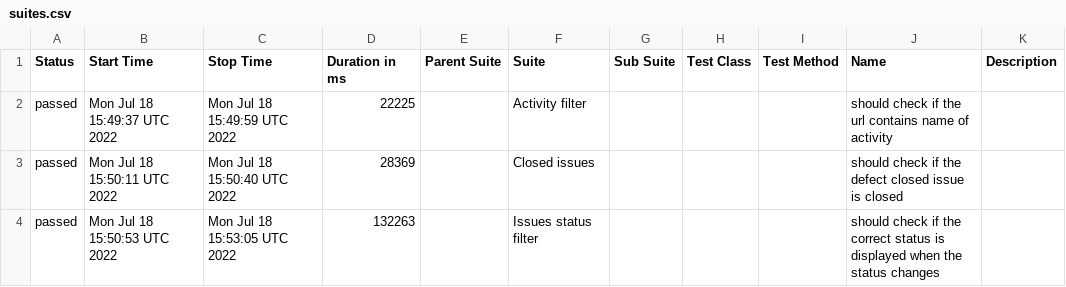
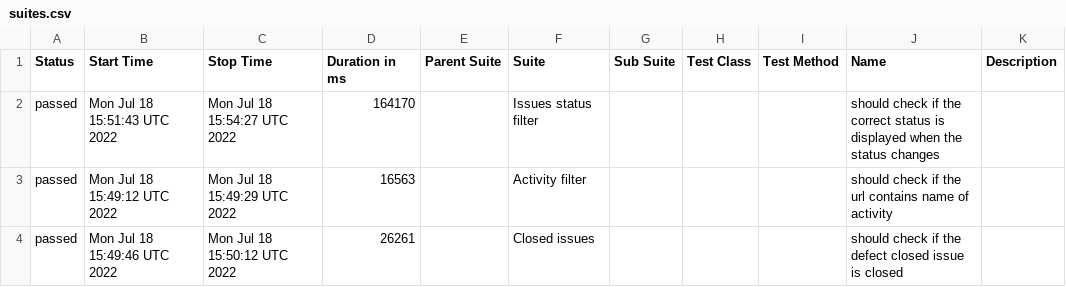
Before and after one commit to AndreyCar/Cypress_redmine_allure, a CSV file: data/suites.csv, drawn as a sheet.

```diff
--- a/data/suites.csv
+++ b/data/suites.csv
@@ -1,4 +1,4 @@
 "Status","Start Time","Stop Time","Duration in ms","Parent Suite","Suite","Sub Suite","Test Class","Test Method","Name","Description"
-"passed","Mon Jul 18 15:49:37 UTC 2022","Mon Jul 18 15:49:59 UTC 2022","22225","","Activity filter","","","","should check if the url contains name of activity",""
-"passed","Mon Jul 18 15:50:11 UTC 2022","Mon Jul 18 15:50:40 UTC 2022","28369","","Closed issues","","","","should check if the defect closed issue is closed",""
-"passed","Mon Jul 18 15:50:53 UTC 2022","Mon Jul 18 15:53:05 UTC 2022","132263","","Issues status filter ","","","","should check if the correct status is displayed when the status changes",""
+"passed","Mon Jul 18 15:51:43 UTC 2022","Mon Jul 18 15:54:27 UTC 2022","164170","","Issues status filter ","","","","should check if the correct status is displayed when the status changes",""
+"passed","Mon Jul 18 15:49:12 UTC 2022","Mon Jul 18 15:49:29 UTC 2022","16563","","Activity filter","","","","should check if the url contains name of activity",""
+"passed","Mon Jul 18 15:49:46 UTC 2022","Mon Jul 18 15:50:12 UTC 2022","26261","","Closed issues","","","","should check if the defect closed issue is closed",""
```
Also changed, not shown: 20 other files.
